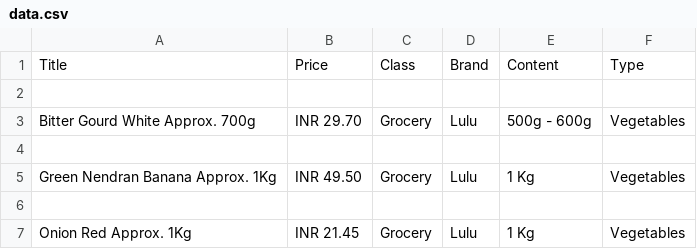
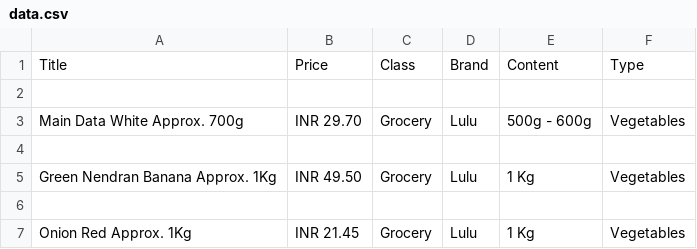
Before and after one commit to jroux6/TestRepo, a CSV file: data.csv, drawn as a sheet; only a part is shown.

Commit message:
Update data.csv

```diff
--- a/data.csv
+++ b/data.csv
@@ -2,3 +2,3 @@ Title,Price,Class,Brand,Content,Type
 
-Bitter Gourd White Approx. 700g,INR 29.70,Grocery,Lulu,500g - 600g,Vegetables
+Main Data White Approx. 700g,INR 29.70,Grocery,Lulu,500g - 600g,Vegetables
 
```
